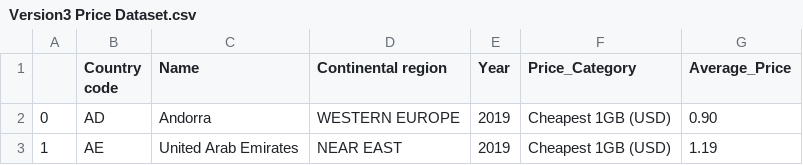
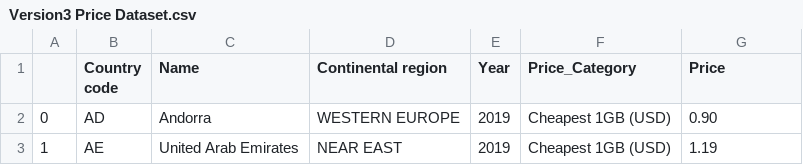
Before and after one commit to lelemegan/a2, a CSV file: Version3 Price Dataset.csv, drawn as a sheet; only a part is shown.

Commit message:
Add files via upload

```diff
--- a/Version3 Price Dataset.csv
+++ b/Version3 Price Dataset.csv
@@ -1,2 +1,2 @@
-,Country code,Name,Continental region,Year,Price_Category,Average_Price
+,Country code,Name,Continental region,Year,Price_Category,Price
 0,AD,Andorra,WESTERN EUROPE,2019,Cheapest 1GB (USD),0.90
```
